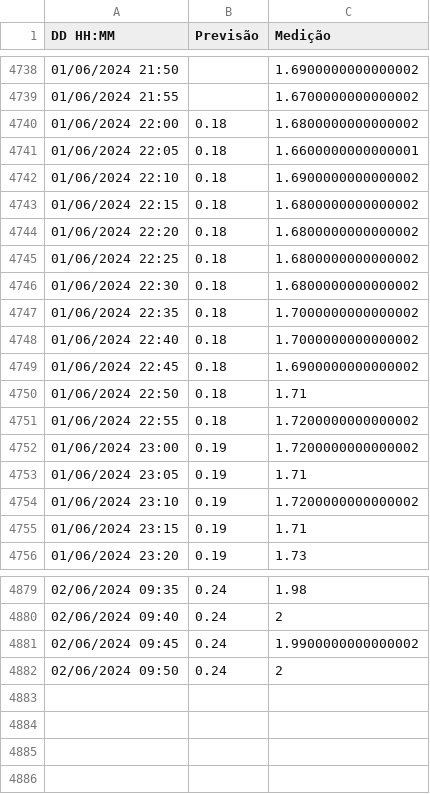
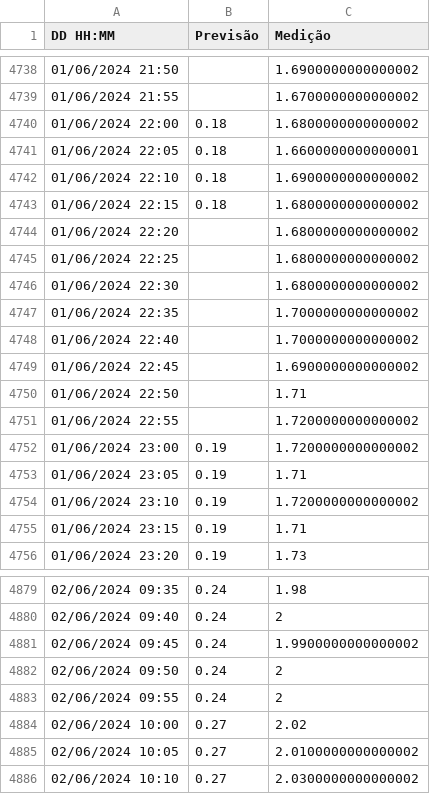
Before and after one commit to luizdavilaf/nivel-lagoa-2, a CSV file: dados.csv, drawn as a sheet; only a part is shown, gaps mark what is left out.

```diff
--- a/dados.csv
+++ b/dados.csv
@@ -4743,10 +4743,10 @@ DD HH:MM,Previsão,Medição
 01/06/2024 22:15,0.18,1.6800000000000002
-01/06/2024 22:20,0.18,1.6800000000000002
-01/06/2024 22:25,0.18,1.6800000000000002
-01/06/2024 22:30,0.18,1.6800000000000002
-01/06/2024 22:35,0.18,1.7000000000000002
-01/06/2024 22:40,0.18,1.7000000000000002
-01/06/2024 22:45,0.18,1.6900000000000002
-01/06/2024 22:50,0.18,1.71
-01/06/2024 22:55,0.18,1.7200000000000002
+01/06/2024 22:20,,1.6800000000000002
+01/06/2024 22:25,,1.6800000000000002
+01/06/2024 22:30,,1.6800000000000002
+01/06/2024 22:35,,1.7000000000000002
+01/06/2024 22:40,,1.7000000000000002
+01/06/2024 22:45,,1.6900000000000002
+01/06/2024 22:50,,1.71
+01/06/2024 22:55,,1.7200000000000002
 01/06/2024 23:00,0.19,1.7200000000000002
@@ -4882 +4882,5 @@ DD HH:MM,Previsão,Medição
 02/06/2024 09:50,0.24,2
+02/06/2024 09:55,0.24,2
+02/06/2024 10:00,0.27,2.02
+02/06/2024 10:05,0.27,2.0100000000000002
+02/06/2024 10:10,0.27,2.0300000000000002
```
Also changed, not shown: 1 other file.
